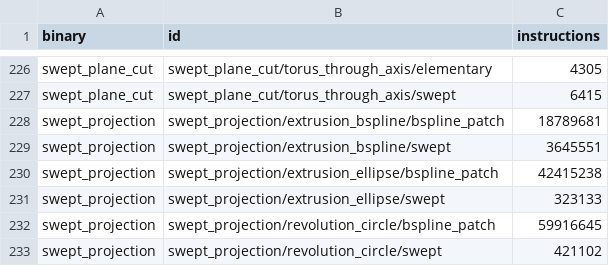
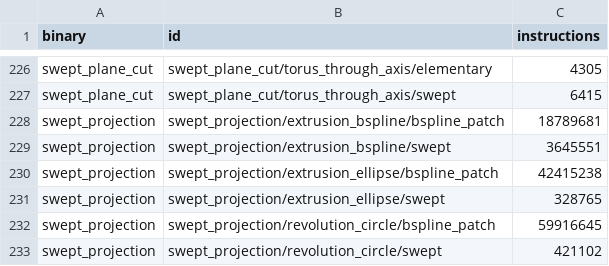
Before and after one commit to geomcore/geomcore, a TSV file: benches/budget.tsv, drawn as a sheet; only a part is shown, gaps mark what is left out.

```diff
--- a/benches/budget.tsv
+++ b/benches/budget.tsv
@@ -230,3 +230,3 @@ swept_projection	swept_projection/extrusion_bspline/swept	3645551
 swept_projection	swept_projection/extrusion_ellipse/bspline_patch	42415238
-swept_projection	swept_projection/extrusion_ellipse/swept	323133
+swept_projection	swept_projection/extrusion_ellipse/swept	328765
 swept_projection	swept_projection/revolution_circle/bspline_patch	59916645
```
